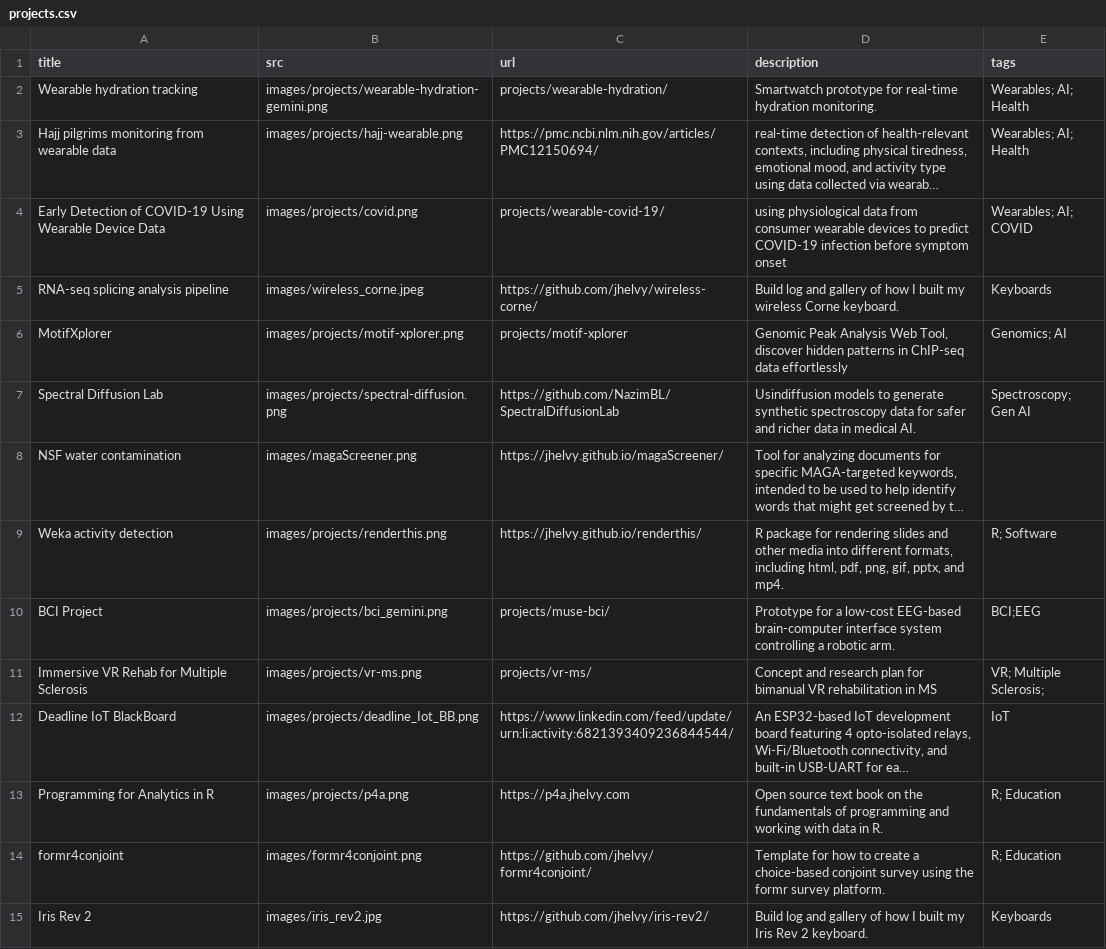
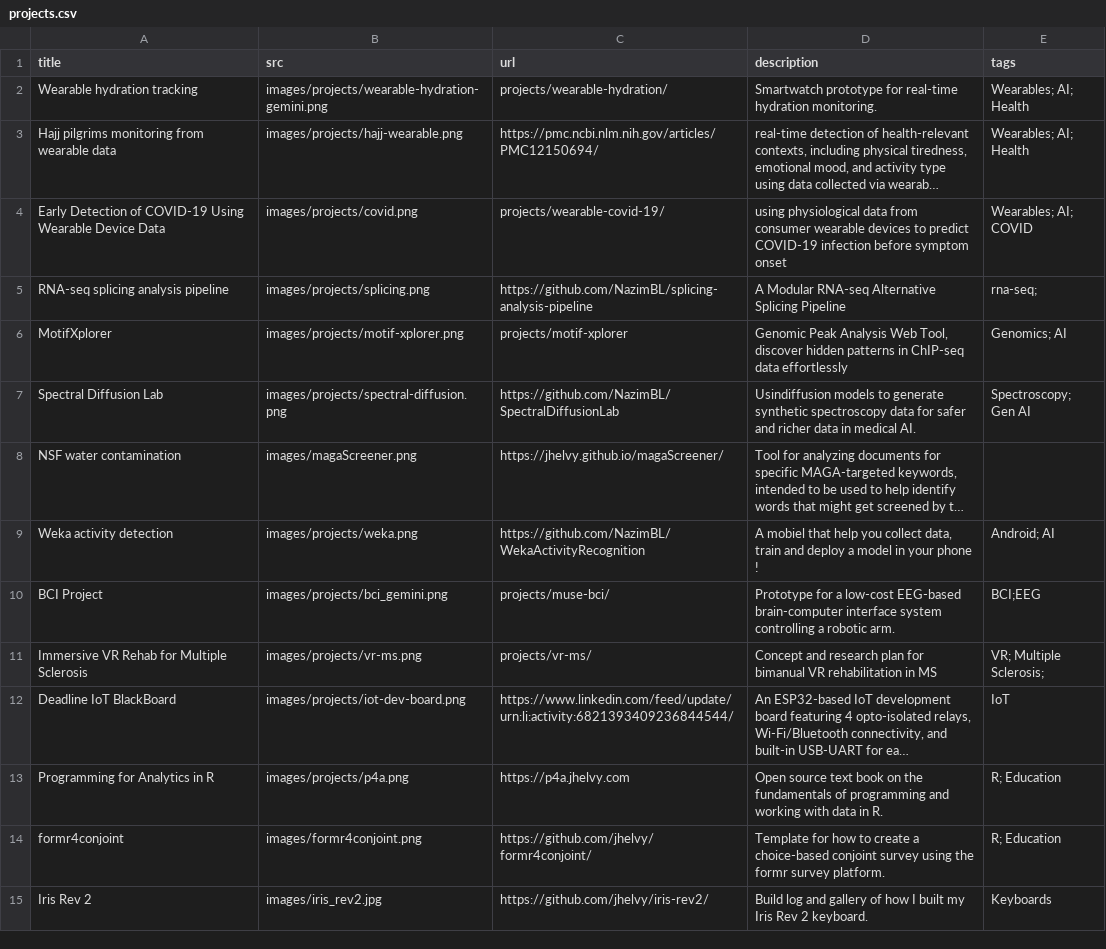
Before and after one commit to NazimBL/nazim-hub, a CSV file: content/projects.csv, drawn as a sheet; long unchanged cells end in …; the diff names each change by its address in the sheet, - before the commit and + after, or states it on an @@ line.

Commit message:
More projects update, almost there !

```diff
--- a/content/projects.csv
+++ b/content/projects.csv
-B5 (src): images/wireless_corne.jpeg
+B5 (src): images/projects/splicing.png
-C5 (url): https://github.com/jhelvy/wireless-corne/
+C5 (url): https://github.com/NazimBL/splicing-analysis-pipeline
-D5 (description): Build log and gallery of how I built my wireless Corne keyboard.
+D5 (description): A Modular RNA-seq Alternative Splicing Pipeline
-E5 (tags): Keyboards
+E5 (tags): rna-seq;
-B9 (src): images/projects/renderthis.png
+B9 (src): images/projects/weka.png
-C9 (url): https://jhelvy.github.io/renderthis/
+C9 (url): https://github.com/NazimBL/WekaActivityRecognition
-D9 (description): R package for rendering slides and other media into different formats, including html, pdf, png, gif, pptx, and mp4.
+D9 (description): A mobiel that help you collect data, train and deploy a model in your phone !
-E9 (tags): R; Software
+E9 (tags): Android; AI
-B12 (src): images/projects/deadline_Iot_BB.png
+B12 (src): images/projects/iot-dev-board.png
```
Also changed, not shown: docs/content/projects.csv, 24 other files.
